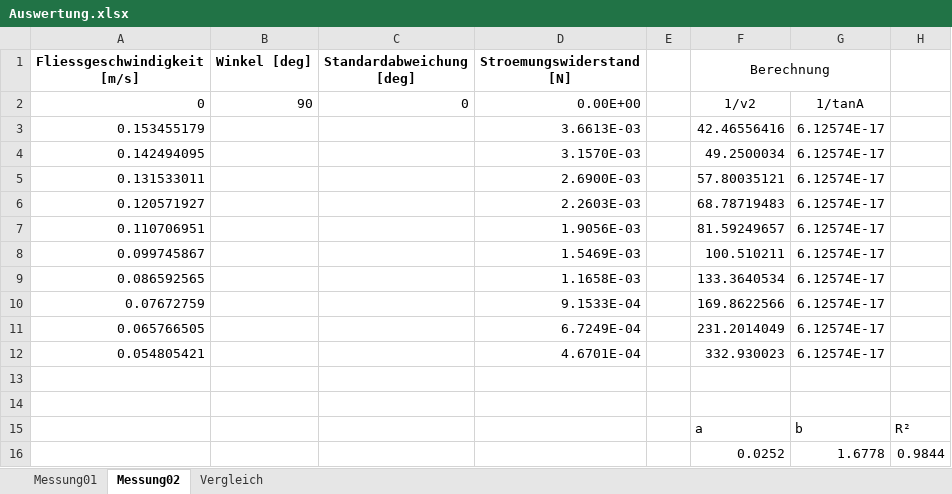
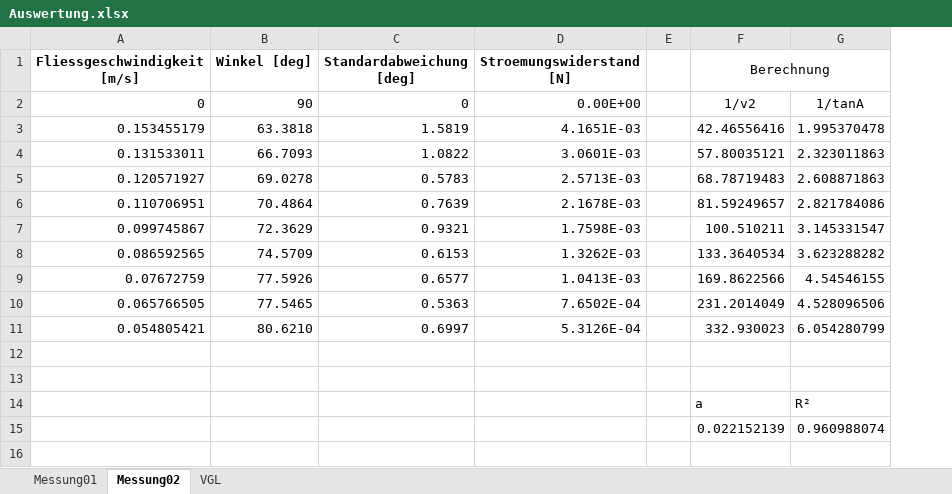
Before and after one commit to DuckNrOne/DetermFlowResistance, an Excel workbook: 08mm_08_30/Auswertung.xlsx, sheet Messung02, drawn as a sheet; values as stored, in another font and other column widths than the file's, no borders; charts and pictures not drawn; removed rows and columns are numbered as before the commit, all else as after; the diff names each change by its address in the sheet, - before the commit and + after, or states it on an @@ line.

```diff
--- a/08mm_08_30/Auswertung.xlsx (sheet Messung02)
+++ b/08mm_08_30/Auswertung.xlsx (sheet Messung02)
-sheet tab: Vergleich
+sheet tab: VGL
-column G, rows 2-3: 1/tanA | 6.12574E-17; rows 5-16: 6.12574E-17 | 6.12574E-17 | 6.12574E-17 | 6.12574E-17 | 6.12574E-17 | 6.12574E-17 | 6.12574E-17 | 6.12574E-17 |  |  | b | 1.6778
-column H, rows 15-16: R² | 0.9844
+column G, rows 2-15: 1/tanA | 1.995370478 | 2.323011863 | 2.608871863 | 2.821784086 | 3.145331547 | 3.623288282 | 4.54546155 | 4.528096506 | 6.054280799 |  |  | R² | 0.960988074
-B3 (Winkel [deg]): (empty)
+B3 (Winkel [deg]): 63.3818
-C3 (Standardabweichung [deg]): (empty)
+C3 (Standardabweichung [deg]): 1.5819
-D3 (Stroemungswiderstand [N]): 3.6613E-03
+D3 (Stroemungswiderstand [N]): 4.1651E-03
-row 4: 0.142494095 |  |  | 3.1570E-03 |  | 49.2500034 | 6.12574E-17
-B4 (Winkel [deg]): (empty)
+B4 (Winkel [deg]): 66.7093
-C4 (Standardabweichung [deg]): (empty)
+C4 (Standardabweichung [deg]): 1.0822
-D4 (Stroemungswiderstand [N]): 2.6900E-03
+D4 (Stroemungswiderstand [N]): 3.0601E-03
-B5 (Winkel [deg]): (empty)
+B5 (Winkel [deg]): 69.0278
-C5 (Standardabweichung [deg]): (empty)
+C5 (Standardabweichung [deg]): 0.5783
-D5 (Stroemungswiderstand [N]): 2.2603E-03
+D5 (Stroemungswiderstand [N]): 2.5713E-03
-B6 (Winkel [deg]): (empty)
+B6 (Winkel [deg]): 70.4864
-C6 (Standardabweichung [deg]): (empty)
+C6 (Standardabweichung [deg]): 0.7639
-D6 (Stroemungswiderstand [N]): 1.9056E-03
+D6 (Stroemungswiderstand [N]): 2.1678E-03
-B7 (Winkel [deg]): (empty)
+B7 (Winkel [deg]): 72.3629
-C7 (Standardabweichung [deg]): (empty)
+C7 (Standardabweichung [deg]): 0.9321
-D7 (Stroemungswiderstand [N]): 1.5469E-03
+D7 (Stroemungswiderstand [N]): 1.7598E-03
-B8 (Winkel [deg]): (empty)
+B8 (Winkel [deg]): 74.5709
-C8 (Standardabweichung [deg]): (empty)
+C8 (Standardabweichung [deg]): 0.6153
-D8 (Stroemungswiderstand [N]): 1.1658E-03
+D8 (Stroemungswiderstand [N]): 1.3262E-03
-B9 (Winkel [deg]): (empty)
+B9 (Winkel [deg]): 77.5926
-C9 (Standardabweichung [deg]): (empty)
+C9 (Standardabweichung [deg]): 0.6577
-D9 (Stroemungswiderstand [N]): 9.1533E-04
+D9 (Stroemungswiderstand [N]): 1.0413E-03
-B10 (Winkel [deg]): (empty)
+B10 (Winkel [deg]): 77.5465
-C10 (Standardabweichung [deg]): (empty)
+C10 (Standardabweichung [deg]): 0.5363
-D10 (Stroemungswiderstand [N]): 6.7249E-04
+D10 (Stroemungswiderstand [N]): 7.6502E-04
-B11 (Winkel [deg]): (empty)
+B11 (Winkel [deg]): 80.6210
-C11 (Standardabweichung [deg]): (empty)
+C11 (Standardabweichung [deg]): 0.6997
-D11 (Stroemungswiderstand [N]): 4.6701E-04
+D11 (Stroemungswiderstand [N]): 5.3126E-04
-F15 (Berechnung): 0.0252
+F15 (Berechnung): 0.022152139
```
Also changed, not shown: sheet Messung01, sheet VGL, formulas that keep their value, charts or pictures, 08mm.xlsx, 08mm_08_09/VglTemp.xlsx, 25 other files.
